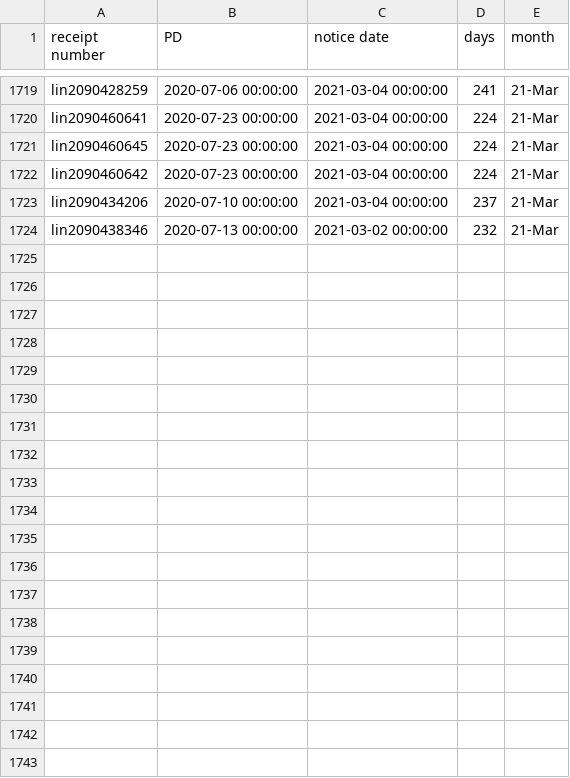
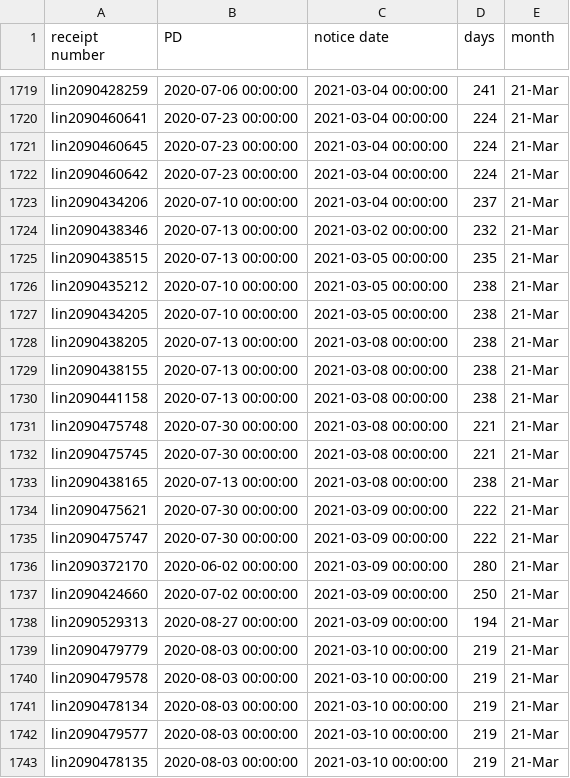
Before and after one commit to happy-fish-01/National_interest_waiver_waittime, a CSV file: raw_data_NSC.csv, drawn as a sheet; only a part is shown, gaps mark what is left out; the diff covers the shown part only; the diff names each change by its address in the sheet, - before the commit and + after, or states it on an @@ line.

```diff
--- a/raw_data_NSC.csv
+++ b/raw_data_NSC.csv
+row 1725: lin2090438515 | 2020-07-13 00:00:00 | 2021-03-05 00:00:00 | 235 | 21-Mar
+row 1726: lin2090435212 | 2020-07-10 00:00:00 | 2021-03-05 00:00:00 | 238 | 21-Mar
+row 1727: lin2090434205 | 2020-07-10 00:00:00 | 2021-03-05 00:00:00 | 238 | 21-Mar
+row 1728: lin2090438205 | 2020-07-13 00:00:00 | 2021-03-08 00:00:00 | 238 | 21-Mar
+row 1729: lin2090438155 | 2020-07-13 00:00:00 | 2021-03-08 00:00:00 | 238 | 21-Mar
+row 1730: lin2090441158 | 2020-07-13 00:00:00 | 2021-03-08 00:00:00 | 238 | 21-Mar
+row 1731: lin2090475748 | 2020-07-30 00:00:00 | 2021-03-08 00:00:00 | 221 | 21-Mar
+row 1732: lin2090475745 | 2020-07-30 00:00:00 | 2021-03-08 00:00:00 | 221 | 21-Mar
+row 1733: lin2090438165 | 2020-07-13 00:00:00 | 2021-03-08 00:00:00 | 238 | 21-Mar
+row 1734: lin2090475621 | 2020-07-30 00:00:00 | 2021-03-09 00:00:00 | 222 | 21-Mar
+row 1735: lin2090475747 | 2020-07-30 00:00:00 | 2021-03-09 00:00:00 | 222 | 21-Mar
+row 1736: lin2090372170 | 2020-06-02 00:00:00 | 2021-03-09 00:00:00 | 280 | 21-Mar
+row 1737: lin2090424660 | 2020-07-02 00:00:00 | 2021-03-09 00:00:00 | 250 | 21-Mar
+row 1738: lin2090529313 | 2020-08-27 00:00:00 | 2021-03-09 00:00:00 | 194 | 21-Mar
+row 1739: lin2090479779 | 2020-08-03 00:00:00 | 2021-03-10 00:00:00 | 219 | 21-Mar
+row 1740: lin2090479578 | 2020-08-03 00:00:00 | 2021-03-10 00:00:00 | 219 | 21-Mar
+row 1741: lin2090478134 | 2020-08-03 00:00:00 | 2021-03-10 00:00:00 | 219 | 21-Mar
+row 1742: lin2090479577 | 2020-08-03 00:00:00 | 2021-03-10 00:00:00 | 219 | 21-Mar
+row 1743: lin2090478135 | 2020-08-03 00:00:00 | 2021-03-10 00:00:00 | 219 | 21-Mar
```
Also changed, not shown: 10 added rows elsewhere in this file, raw_data_TSC.csv, 3 other files.
